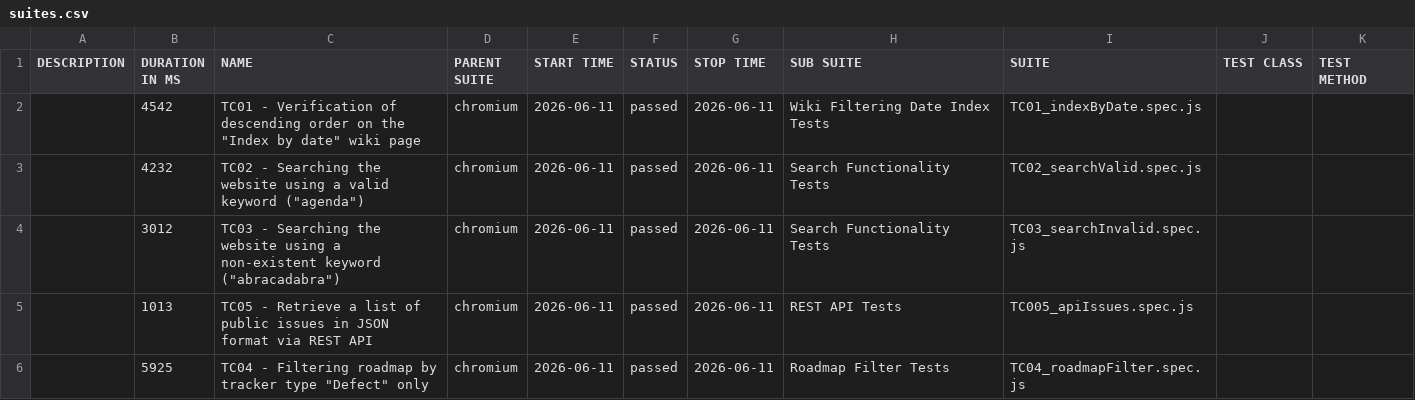
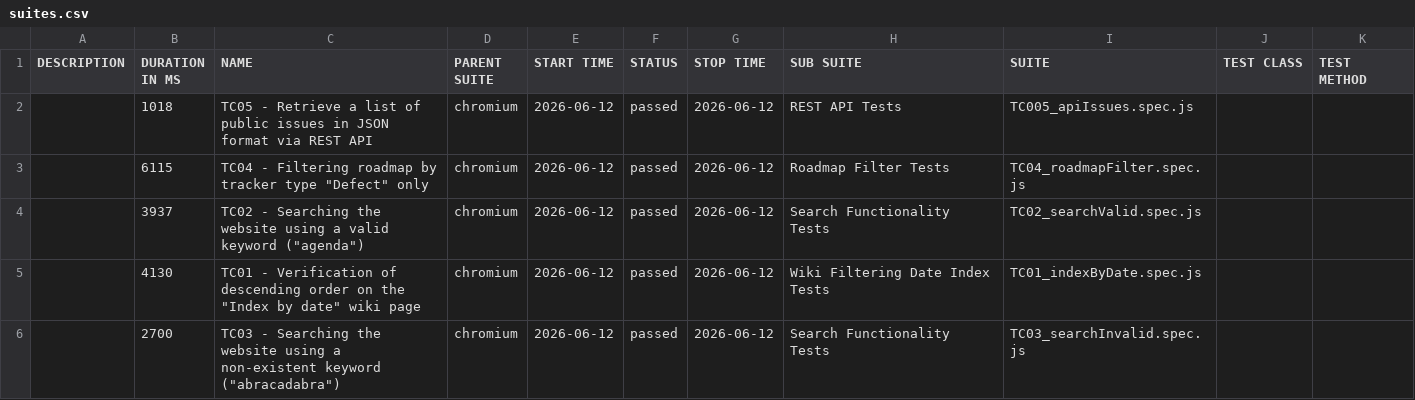
Before and after one commit to VoloshynVolodymyr/redmine-playwright-tests, a CSV file: data/suites.csv, drawn as a sheet.

```diff
--- a/data/suites.csv
+++ b/data/suites.csv
@@ -1,6 +1,6 @@
 "DESCRIPTION","DURATION IN MS","NAME","PARENT SUITE","START TIME","STATUS","STOP TIME","SUB SUITE","SUITE","TEST CLASS","TEST METHOD"
-"","4542","TC01 - Verification of descending order on the ""Index by date"" wiki page","chromium","2026-06-11","passed","2026-06-11","Wiki Filtering Date Index Tests","TC01_indexByDate.spec.js","",""
-"","4232","TC02 - Searching the website using a valid keyword (""agenda"")","chromium","2026-06-11","passed","2026-06-11","Search Functionality Tests","TC02_searchValid.spec.js","",""
-"","3012","TC03 - Searching the website using a non-existent keyword (""abracadabra"")","chromium","2026-06-11","passed","2026-06-11","Search Functionality Tests","TC03_searchInvalid.spec.js","",""
-"","1013","TC05 - Retrieve a list of public issues in JSON format via REST API","chromium","2026-06-11","passed","2026-06-11","REST API Tests","TC005_apiIssues.spec.js","",""
-"","5925","TC04 - Filtering roadmap by tracker type ""Defect"" only","chromium","2026-06-11","passed","2026-06-11","Roadmap Filter Tests","TC04_roadmapFilter.spec.js","",""
+"","1018","TC05 - Retrieve a list of public issues in JSON format via REST API","chromium","2026-06-12","passed","2026-06-12","REST API Tests","TC005_apiIssues.spec.js","",""
+"","6115","TC04 - Filtering roadmap by tracker type ""Defect"" only","chromium","2026-06-12","passed","2026-06-12","Roadmap Filter Tests","TC04_roadmapFilter.spec.js","",""
+"","3937","TC02 - Searching the website using a valid keyword (""agenda"")","chromium","2026-06-12","passed","2026-06-12","Search Functionality Tests","TC02_searchValid.spec.js","",""
+"","4130","TC01 - Verification of descending order on the ""Index by date"" wiki page","chromium","2026-06-12","passed","2026-06-12","Wiki Filtering Date Index Tests","TC01_indexByDate.spec.js","",""
+"","2700","TC03 - Searching the website using a non-existent keyword (""abracadabra"")","chromium","2026-06-12","passed","2026-06-12","Search Functionality Tests","TC03_searchInvalid.spec.js","",""
```
Also changed, not shown: 23 other files.
